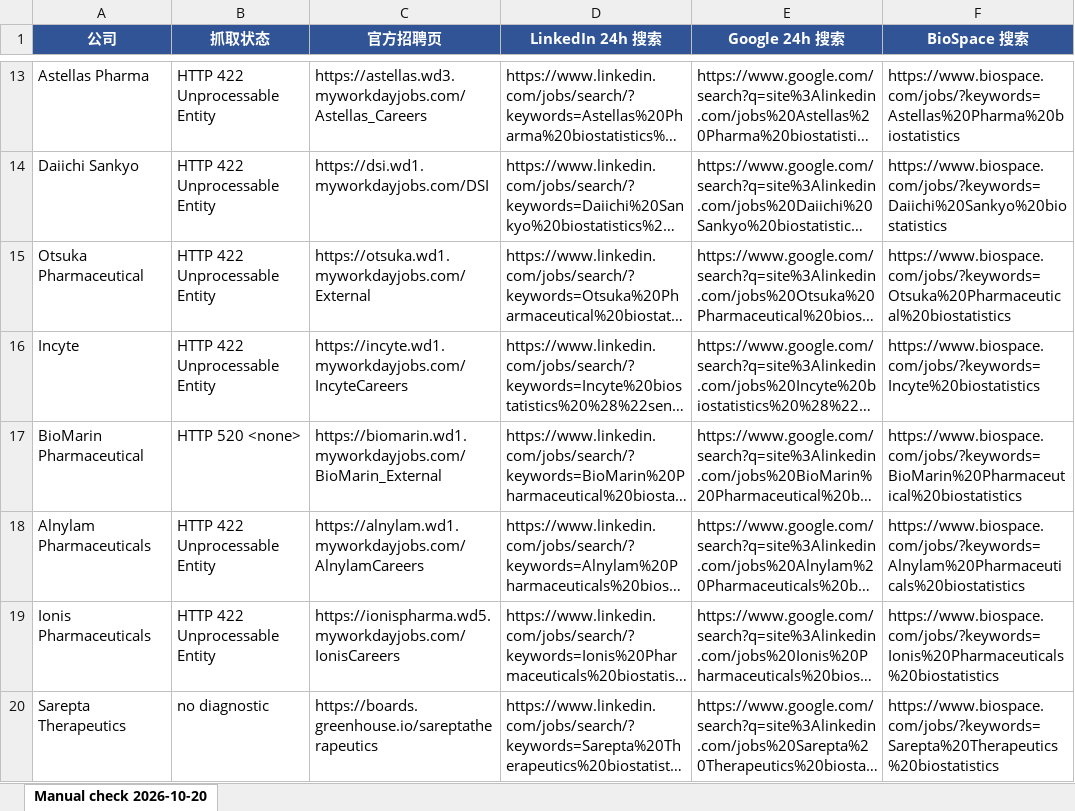
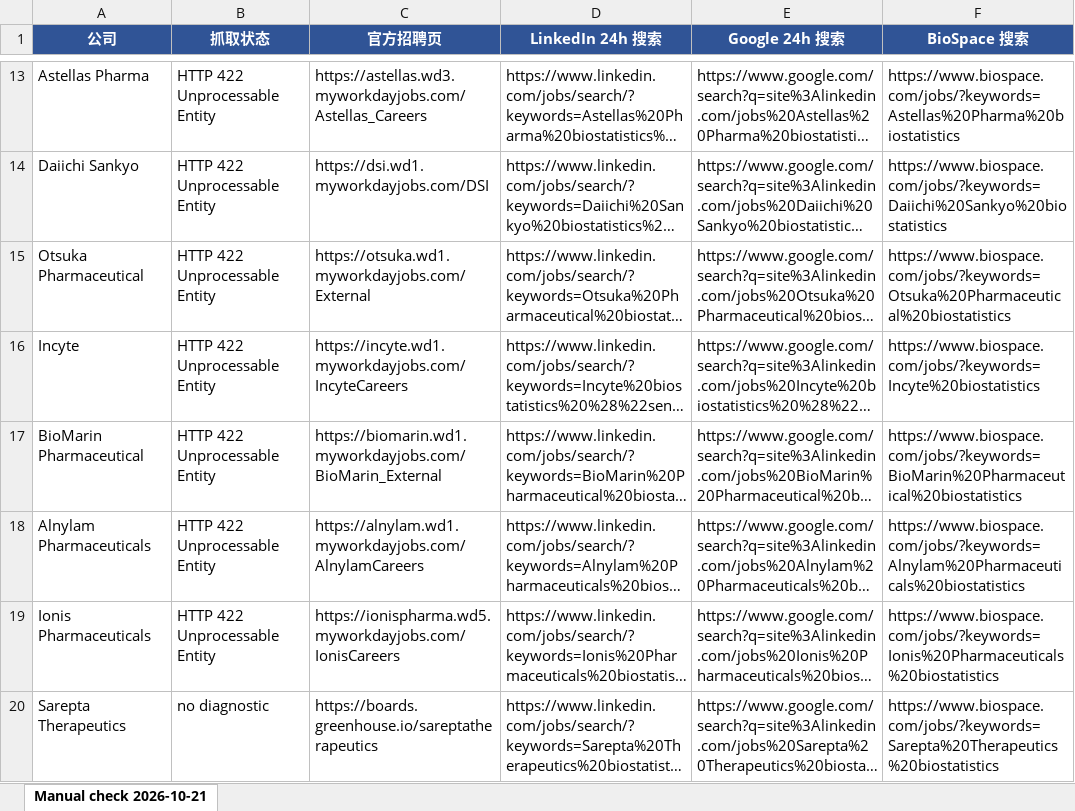
Before and after one commit to Kanaka-Kan/cloude, an Excel workbook: daily-jobs/manual-check-latest.xlsx, sheet Manual check 2026-10-21, drawn as a sheet; only a part is shown, gaps mark what is left out; long unchanged cells end in …; values as stored, in another font and other column widths than the file's, no borders; the diff names each change by its address in the sheet, - before the commit and + after, or states it on an @@ line.

```diff
--- a/daily-jobs/manual-check-latest.xlsx (sheet Manual check 2026-10-21)
+++ b/daily-jobs/manual-check-latest.xlsx (sheet Manual check 2026-10-21)
-sheet tab: Manual check 2026-10-20
+sheet tab: Manual check 2026-10-21
-B17 (抓取状态): HTTP 520 <none>
+B17 (抓取状态): HTTP 422 Unprocessable Entity
```
Also changed, not shown: daily-jobs/latest.xlsx, 3 other files.
